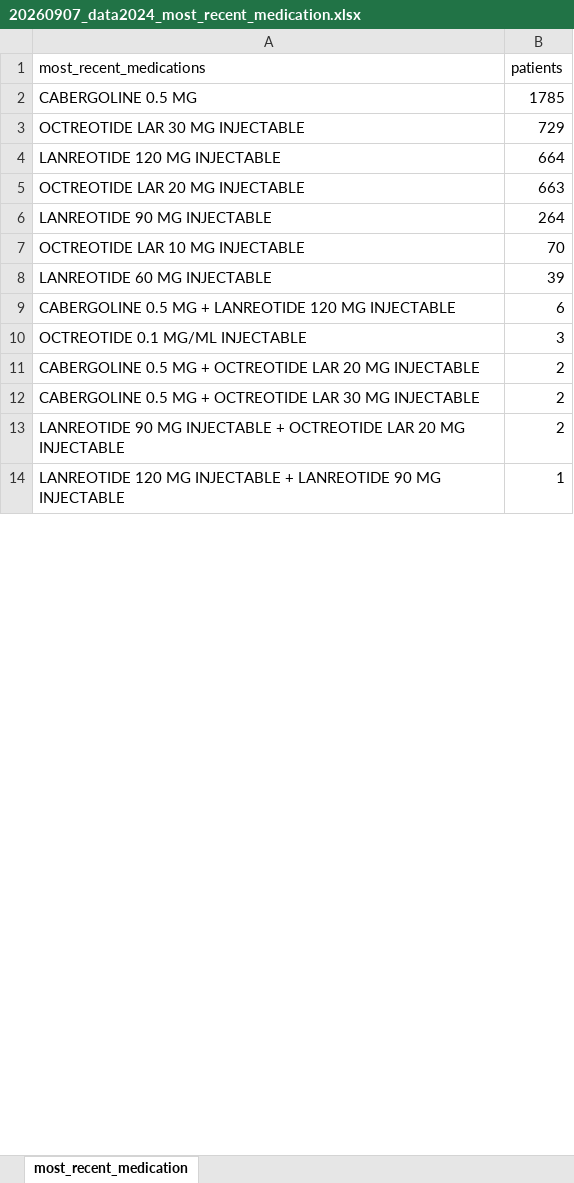
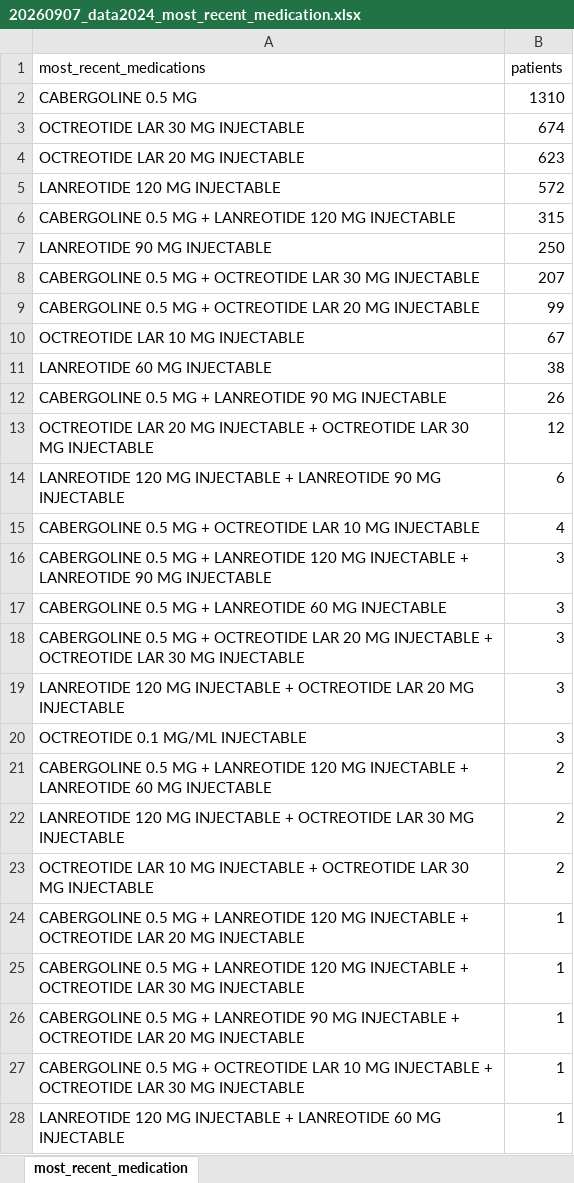
Before and after one commit to daniellybx/public-acromegaly, an Excel workbook: resultados/third_review/20260907_data2024_most_recent_medication.xlsx, sheet most_recent_medication, drawn as a sheet; only a part is shown; values as stored, in another font and other column widths than the file's, no borders; removed rows and columns are numbered as before the commit, all else as after; the diff covers the shown part only; the diff names each change by its address in the sheet, - before the commit and + after, or states it on an @@ line.

```diff
--- a/resultados/third_review/20260907_data2024_most_recent_medication.xlsx (sheet most_recent_medication)
+++ b/resultados/third_review/20260907_data2024_most_recent_medication.xlsx (sheet most_recent_medication)
-B2 (patients): 1785
+B2 (patients): 1310
-B3 (patients): 729
+B3 (patients): 674
-row 4: LANREOTIDE 120 MG INJECTABLE | 664
-B4 (patients): 663
+B4 (patients): 623
+row 5: LANREOTIDE 120 MG INJECTABLE | 572
+row 6: CABERGOLINE 0.5 MG + LANREOTIDE 120 MG INJECTABLE | 315
-B7 (patients): 264
+B7 (patients): 250
+row 8: CABERGOLINE 0.5 MG + OCTREOTIDE LAR 30 MG INJECTABLE | 207
+row 9: CABERGOLINE 0.5 MG + OCTREOTIDE LAR 20 MG INJECTABLE | 99
-B10 (patients): 70
+B10 (patients): 67
-B11 (patients): 39
+B11 (patients): 38
+row 12: CABERGOLINE 0.5 MG + LANREOTIDE 90 MG INJECTABLE | 26
+row 13: OCTREOTIDE LAR 20 MG INJECTABLE + OCTREOTIDE LAR 30 MG INJECTABLE | 12
-A14 (most_recent_medications): CABERGOLINE 0.5 MG + LANREOTIDE 120 MG INJECTABLE
+A14 (most_recent_medications): LANREOTIDE 120 MG INJECTABLE + LANREOTIDE 90 MG INJECTABLE
+row 15: CABERGOLINE 0.5 MG + OCTREOTIDE LAR 10 MG INJECTABLE | 4
+row 16: CABERGOLINE 0.5 MG + LANREOTIDE 120 MG INJECTABLE + LANREOTIDE 90 MG INJECTABLE | 3
+row 17: CABERGOLINE 0.5 MG + LANREOTIDE 60 MG INJECTABLE | 3
+row 18: CABERGOLINE 0.5 MG + OCTREOTIDE LAR 20 MG INJECTABLE + OCTREOTIDE LAR 30 MG INJECTABLE | 3
+row 19: LANREOTIDE 120 MG INJECTABLE + OCTREOTIDE LAR 20 MG INJECTABLE | 3
-A21 (most_recent_medications): …MG + OCTREOTIDE LAR 20 MG INJECTABLE
+A21 (most_recent_medications): …MG + LANREOTIDE 120 MG INJECTABLE + LANREOTIDE 60 MG INJECTABLE
-A22 (most_recent_medications): CABERGOLINE 0.5 MG + OCTREOTIDE…
+A22 (most_recent_medications): LANREOTIDE 120 MG INJECTABLE + OCTREOTIDE…
-A23 (most_recent_medications): LANREOTIDE 90 MG INJECTABLE + OCTREOTIDE LAR 20 MG INJECTABLE
+A23 (most_recent_medications): OCTREOTIDE LAR 10 MG INJECTABLE + OCTREOTIDE LAR 30 MG INJECTABLE
+row 24: CABERGOLINE 0.5 MG + LANREOTIDE 120 MG INJECTABLE + OCTREOTIDE LAR 20 MG INJECTABLE | 1
+row 25: CABERGOLINE 0.5 MG + LANREOTIDE 120 MG INJECTABLE + OCTREOTIDE LAR 30 MG INJECTABLE | 1
+row 26: CABERGOLINE 0.5 MG + LANREOTIDE 90 MG INJECTABLE + OCTREOTIDE LAR 20 MG INJECTABLE | 1
+row 27: CABERGOLINE 0.5 MG + OCTREOTIDE LAR 10 MG INJECTABLE + OCTREOTIDE LAR 30 MG INJECTABLE | 1
-A28 (most_recent_medications): …+ LANREOTIDE 90 MG INJECTABLE
+A28 (most_recent_medications): …+ LANREOTIDE 60 MG INJECTABLE
```
Also changed, not shown: 1 added row and 1 edited cell elsewhere in this sheet, data/processed/20260907_acromegalia_diagrama_sankey_tabela.xlsx, resultados/third_review/20260907_data2024_figure2_recorded_monthly_dispensing_data.xlsx, 27 other files.
